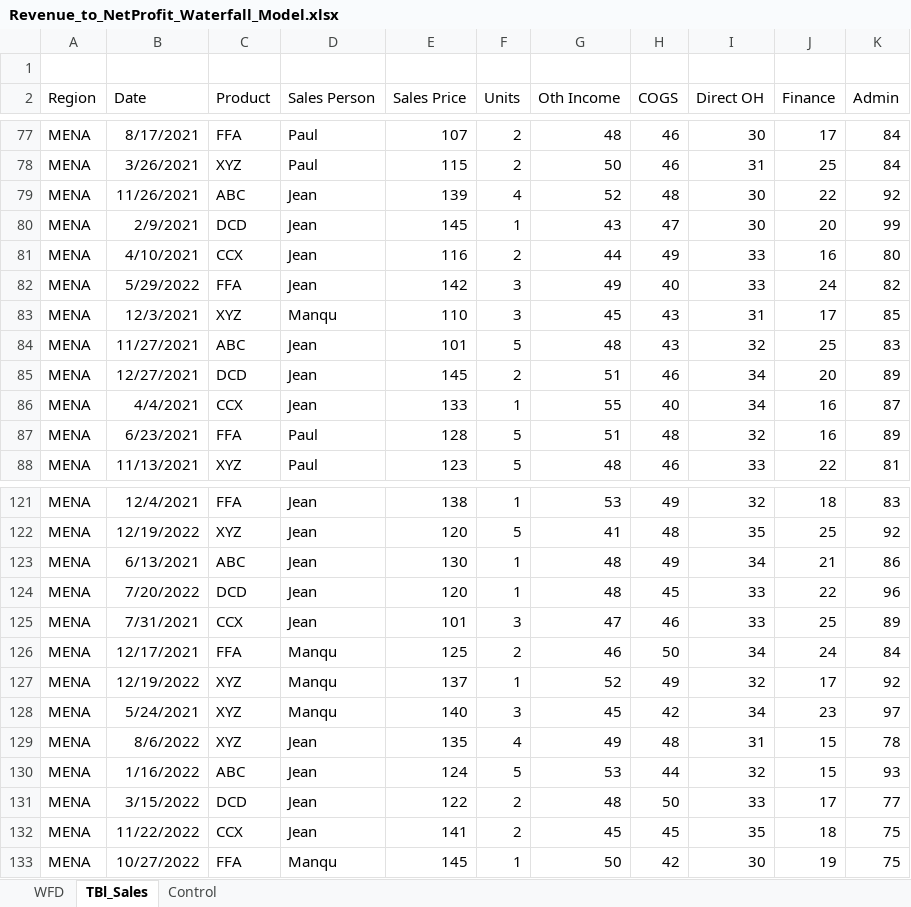
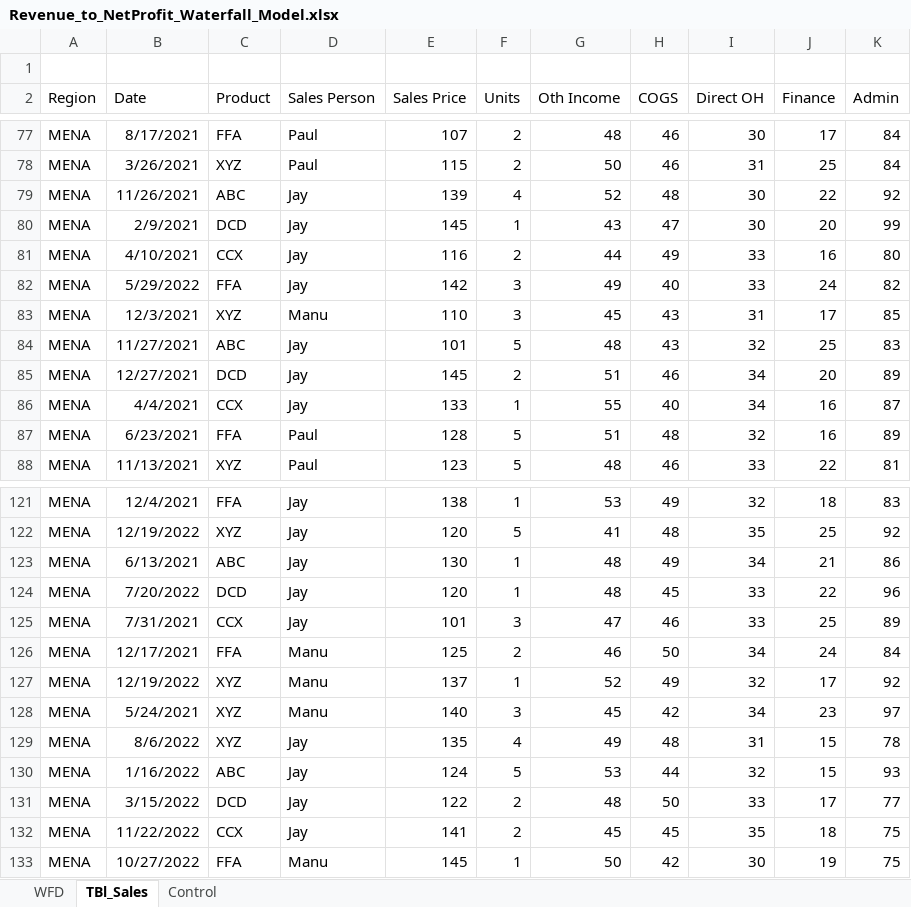
Before and after one commit to Divya1Augustine/FPnA-Projects, an Excel workbook: Revenue_to_NetProfit_Waterfall_Model.xlsx, sheet TBl_Sales, drawn as a sheet; only a part is shown, gaps mark what is left out; values as stored, in another font and other column widths than the file's, no borders; table styles not drawn; the diff covers the shown part only; the diff names each change by its address in the sheet, - before the commit and + after, or states it on an @@ line.

```diff
--- a/Revenue_to_NetProfit_Waterfall_Model.xlsx (sheet TBl_Sales)
+++ b/Revenue_to_NetProfit_Waterfall_Model.xlsx (sheet TBl_Sales)
-D79:D82 (Sales Person): Jean
+D79:D82 (Sales Person): Jay
-D83 (Sales Person): Manqu
+D83 (Sales Person): Manu
-D84:D86 (Sales Person): Jean
+D84:D86 (Sales Person): Jay
-D121:D125 (Sales Person): Jean
+D121:D125 (Sales Person): Jay
-D126:D128 (Sales Person): Manqu
+D126:D128 (Sales Person): Manu
-D129:D132 (Sales Person): Jean
+D129:D132 (Sales Person): Jay
-D133 (Sales Person): Manqu
+D133 (Sales Person): Manu
```
Also changed, not shown: 47 edited cells elsewhere in this sheet, sheet WFD, sheet Control, charts or pictures.
